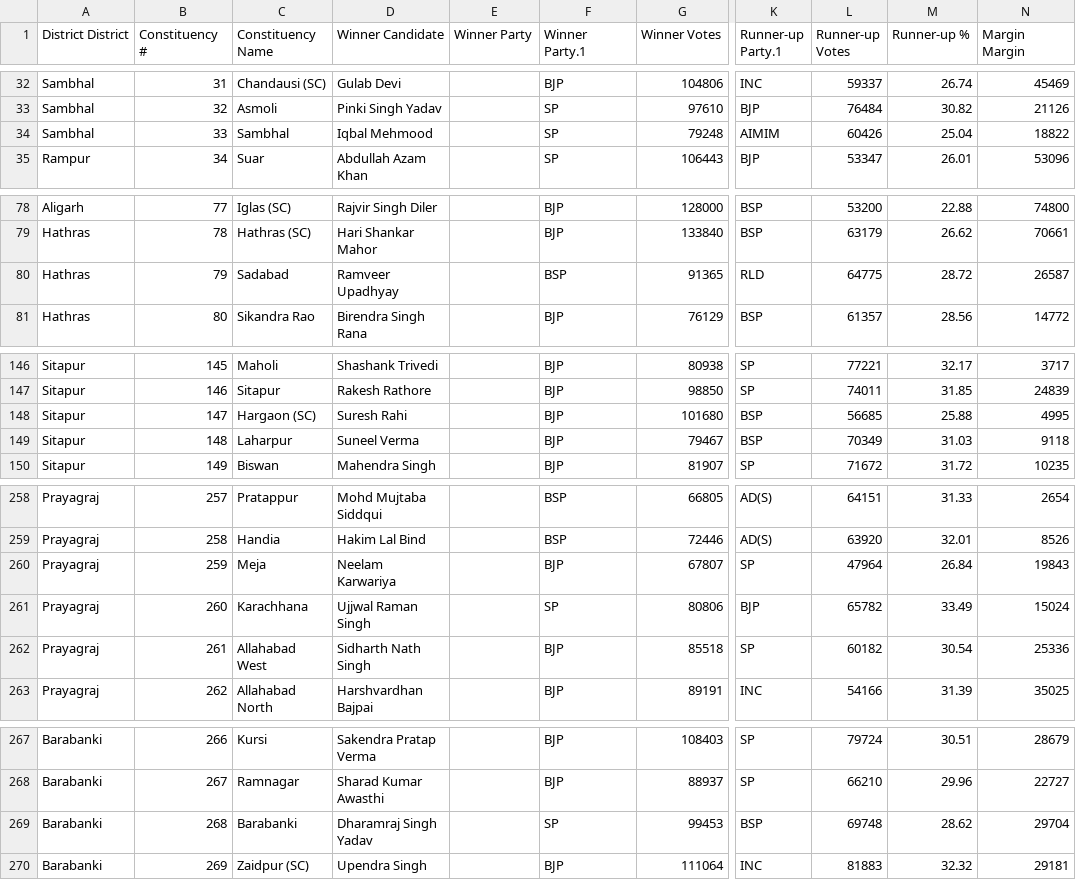
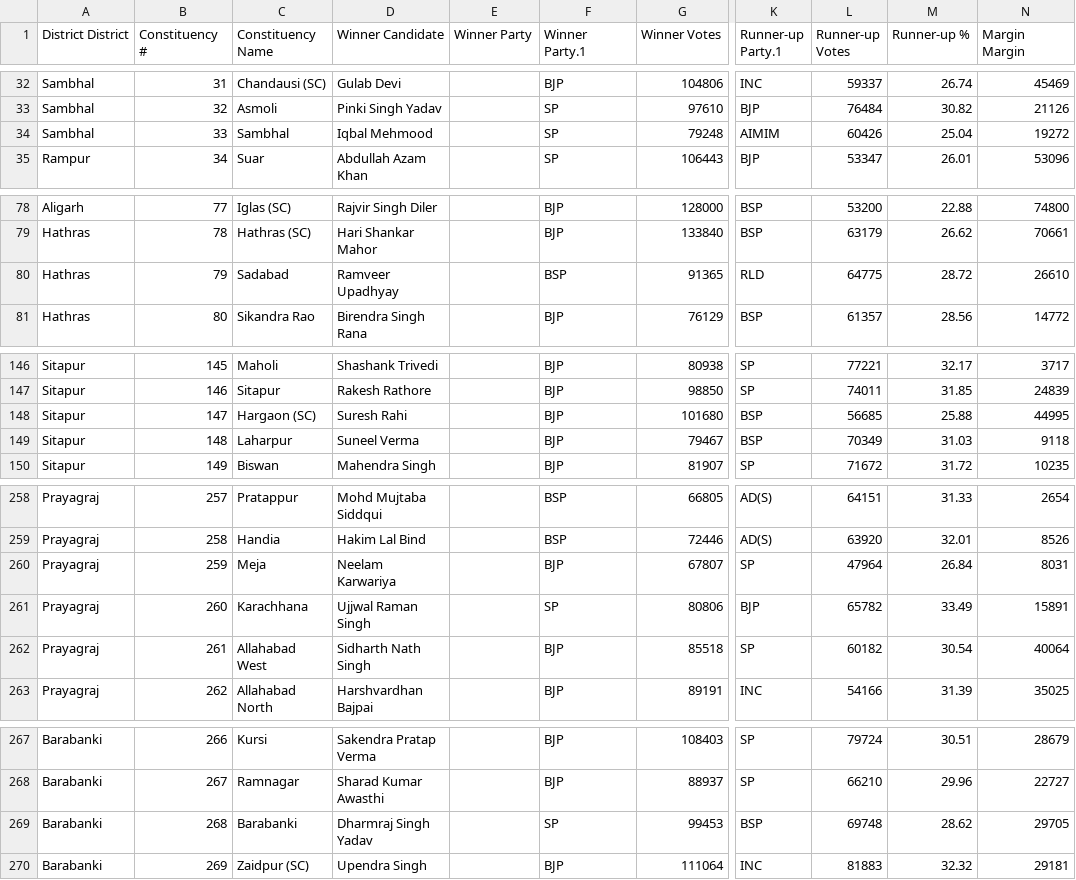
Before and after one commit to Aetheriit/upanalysis, a CSV file: backend/up_2017_results.csv, drawn as a sheet; only a part is shown, gaps mark what is left out; the diff covers the shown part only; the diff names each change by its address in the sheet, - before the commit and + after, or states it on an @@ line.

```diff
--- a/backend/up_2017_results.csv
+++ b/backend/up_2017_results.csv
-N34 (Margin Margin): 18822
+N34 (Margin Margin): 19272
-N80 (Margin Margin): 26587
+N80 (Margin Margin): 26610
-N148 (Margin Margin): 4995
+N148 (Margin Margin): 44995
-N260 (Margin Margin): 19843
+N260 (Margin Margin): 8031
-N261 (Margin Margin): 15024
+N261 (Margin Margin): 15891
-N262 (Margin Margin): 25336
+N262 (Margin Margin): 40064
-D269 (Winner Candidate): Dharamraj Singh Yadav
+D269 (Winner Candidate): Dharmraj Singh Yadav
-N269 (Margin Margin): 29704
+N269 (Margin Margin): 29705
```
Also changed, not shown: 2 edited cells elsewhere in this file, 1 other file.
